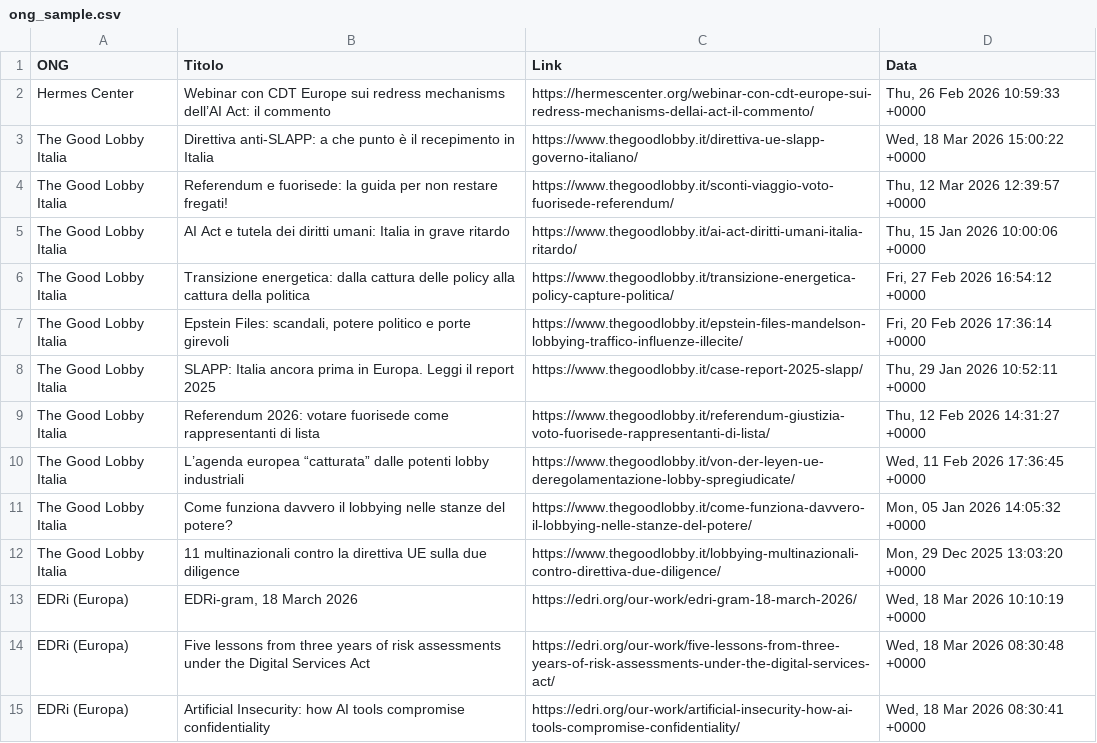
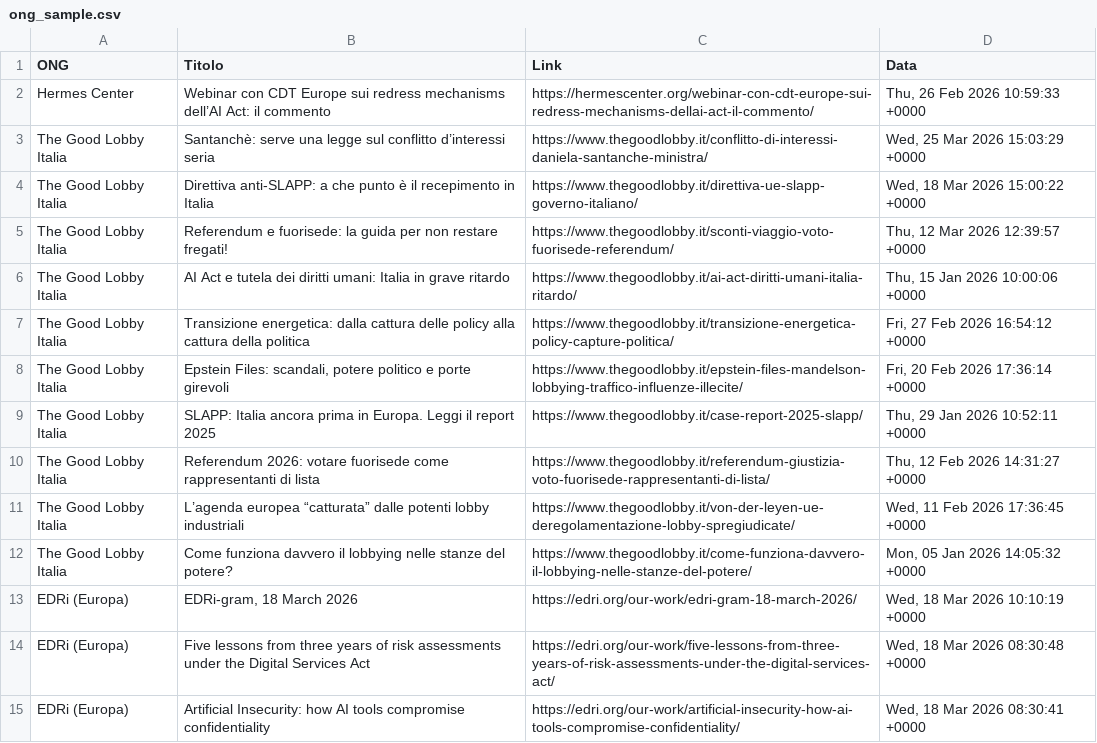
Before and after one commit to Draconer00/tech_advocacy_italia, a CSV file: data/raw/ong_sample.csv, drawn as a sheet; only a part is shown.

```diff
--- a/data/raw/ong_sample.csv
+++ b/data/raw/ong_sample.csv
@@ -2,2 +2,3 @@ ONG,Titolo,Link,Data
 Hermes Center,Webinar con CDT Europe sui redress mechanisms dell’AI Act: il commento,https://hermescenter.org/webinar-con-cdt-europe-sui-redress-mechanisms-dellai-act-il-commento/,"Thu, 26 Feb 2026 10:59:33 +0000"
+The Good Lobby Italia,Santanchè: serve una legge sul conflitto d’interessi seria,https://www.thegoodlobby.it/conflitto-di-interessi-daniela-santanche-ministra/,"Wed, 25 Mar 2026 15:03:29 +0000"
 The Good Lobby Italia,Direttiva anti-SLAPP: a che punto è il recepimento in Italia,https://www.thegoodlobby.it/direttiva-ue-slapp-governo-italiano/,"Wed, 18 Mar 2026 15:00:22 +0000"
@@ -11,3 +12,2 @@ The Good Lobby Italia,L’agenda europea “catturata” dalle potenti lobby ind
 The Good Lobby Italia,Come funziona davvero il lobbying nelle stanze del potere?,https://www.thegoodlobby.it/come-funziona-davvero-il-lobbying-nelle-stanze-del-potere/,"Mon, 05 Jan 2026 14:05:32 +0000"
-The Good Lobby Italia,11 multinazionali contro la direttiva UE sulla due diligence,https://www.thegoodlobby.it/lobbying-multinazionali-contro-direttiva-due-diligence/,"Mon, 29 Dec 2025 13:03:20 +0000"
 EDRi (Europa),"EDRi-gram, 18 March 2026",https://edri.org/our-work/edri-gram-18-march-2026/,"Wed, 18 Mar 2026 10:10:19 +0000"
```
Also changed, not shown: data/processed/gpdp_analyzed.csv, data/raw/gpdp_sample.csv.
